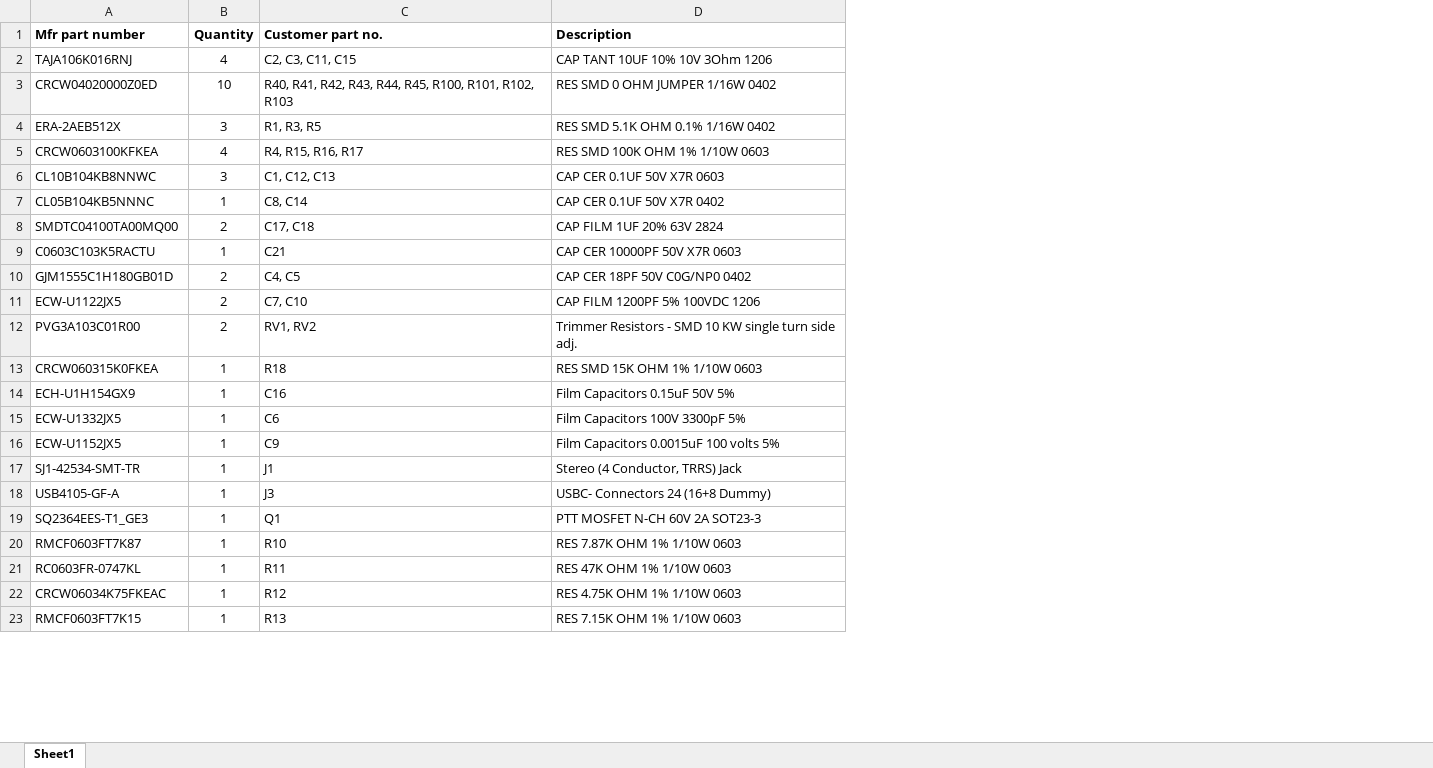
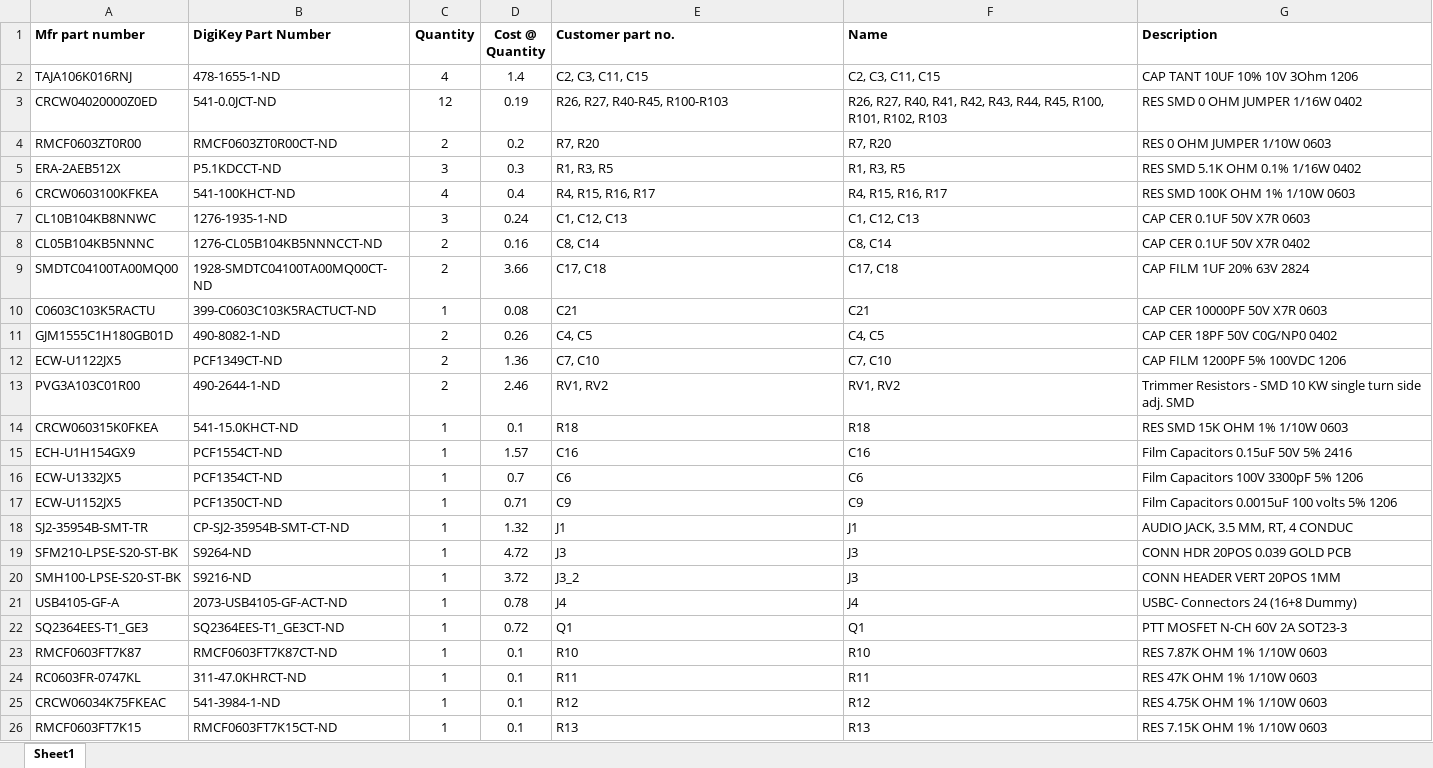
Before and after one commit to iontodirel/matchbox_aprs, an Excel workbook: bom.xlsx, sheet Sheet1, drawn as a sheet; only a part is shown; values as stored, in another font and other column widths than the file's, no borders; addresses are those after the commit; the diff covers the shown part only; the diff names each change by its address in the sheet, - before the commit and + after, or states it on an @@ line.

Commit message:
Add files via upload

```diff
--- a/bom.xlsx (sheet Sheet1)
+++ b/bom.xlsx (sheet Sheet1)
+column B (DigiKey Part Number), rows 2-3: 478-1655-1-ND | 541-0.0JCT-ND; rows 5-18: P5.1KDCCT-ND | 541-100KHCT-ND | 1276-1935-1-ND | 1276-CL05B104KB5NNNCCT-ND | 1928-SMDTC04100TA00MQ00CT-ND | 399-C0603C103K5RACTUCT-ND | 490-8082-1-ND | PCF1349CT-ND | 490-2644-1-ND | 541-15.0KHCT-ND | PCF1554CT-ND | PCF1354CT-ND | PCF1350CT-ND | CP-SJ2-35954B-SMT-CT-ND; rows 21-26: 2073-USB4105-GF-ACT-ND | SQ2364EES-T1_GE3CT-ND | RMCF0603FT7K87CT-ND | 311-47.0KHRCT-ND | 541-3984-1-ND | RMCF0603FT7K15CT-ND
+column D (Cost @ Quantity), rows 2-3: 1.4 | 0.19; rows 5-18: 0.3 | 0.4 | 0.24 | 0.16 | 3.66 | 0.08 | 0.26 | 1.36 | 2.46 | 0.1 | 1.57 | 0.7 | 0.71 | 1.32; rows 21-26: 0.78 | 0.72 | 0.1 | 0.1 | 0.1 | 0.1
+column F (Name), rows 2-3: C2, C3, C11, C15 | R26, R27, R40, R41, R42, R43, R44, R45, R100, R101, R102, R103; rows 5-18: R1, R3, R5 | R4, R15, R16, R17 | C1, C12, C13 | C8, C14 | C17, C18 | C21 | C4, C5 | C7, C10 | RV1, RV2 | R18 | C16 | C6 | C9 | J1; rows 21-26: J4 | Q1 | R10 | R11 | R12 | R13
-C3 (Quantity): 10
+C3 (Quantity): 12
-E3 (Customer part no.): R40, R41, R42, R43, R44, R45, R100, R101, R102, R103
+E3 (Customer part no.): R26, R27, R40-R45, R100-R103
+row 4: RMCF0603ZT0R00 | RMCF0603ZT0R00CT-ND | 2 | 0.2 | R7, R20 | R7, R20 | RES 0 OHM JUMPER 1/10W 0603
-C8 (Quantity): 1
+C8 (Quantity): 2
-G13 (Description): …side adj.
+G13 (Description): …side adj. SMD
-G15 (Description): Film Capacitors 0.15uF 50V 5%
+G15 (Description): Film Capacitors 0.15uF 50V 5% 2416
-G16 (Description): Film Capacitors 100V 3300pF 5%
+G16 (Description): Film Capacitors 100V 3300pF 5% 1206
-G17 (Description): Film Capacitors 0.0015uF 100 volts 5%
+G17 (Description): Film Capacitors 0.0015uF 100 volts 5% 1206
-A18 (Mfr part number): SJ1-42534-SMT-TR
+A18 (Mfr part number): SJ2-35954B-SMT-TR
-G18 (Description): Stereo (4 Conductor, TRRS) Jack
+G18 (Description): AUDIO JACK, 3.5 MM, RT, 4 CONDUC
+row 19: SFM210-LPSE-S20-ST-BK | S9264-ND | 1 | 4.72 | J3 | J3 | CONN HDR 20POS 0.039 GOLD PCB
+row 20: SMH100-LPSE-S20-ST-BK | S9216-ND | 1 | 3.72 | J3_2 | J3 | CONN HEADER VERT 20POS 1MM
-E21 (Customer part no.): J3
+E21 (Customer part no.): J4
```
Also changed, not shown: 3 added rows and 5 removed rows elsewhere in this sheet.
